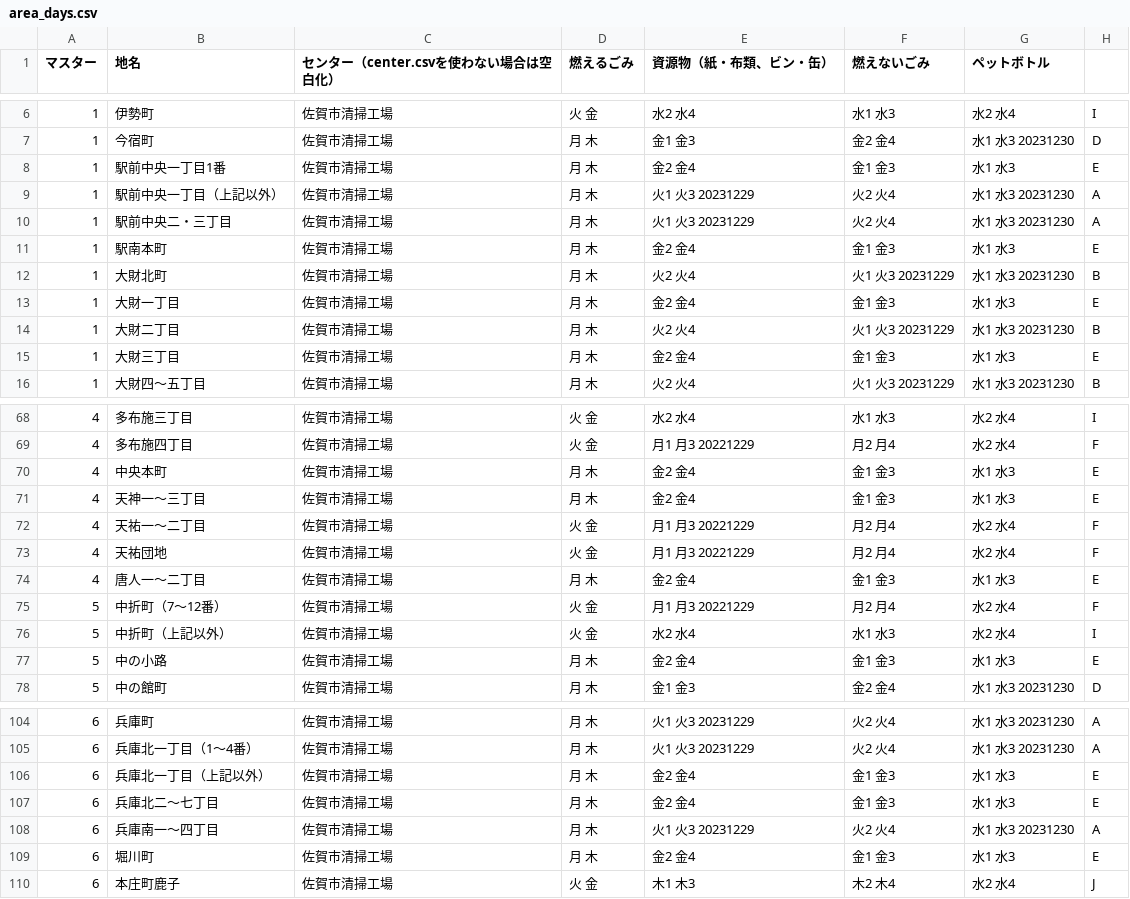
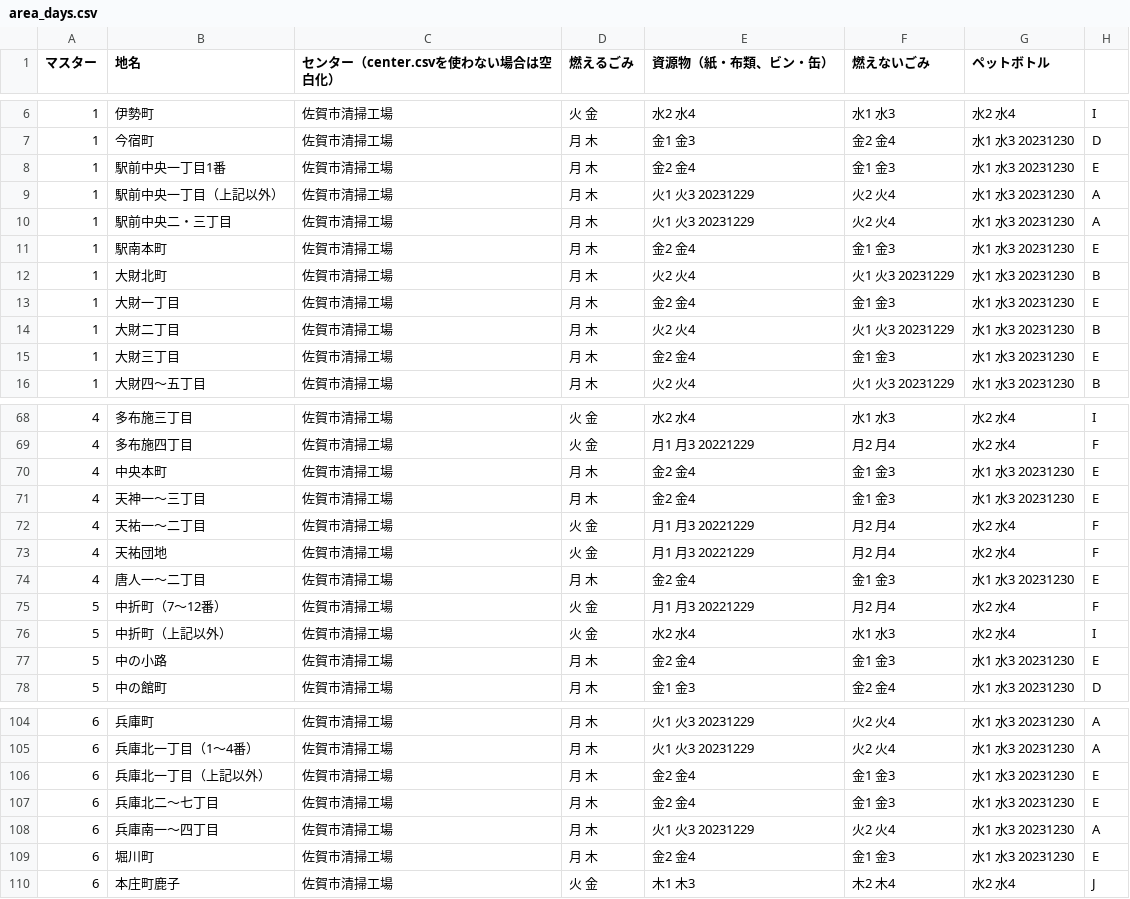
Before and after one commit to codeforsaga/5374, a CSV file: data/area_days.csv, drawn as a sheet; only a part is shown, gaps mark what is left out; the diff covers the shown part only.

Commit message:
年末調整(E地区)

```diff
--- a/data/area_days.csv
+++ b/data/area_days.csv
@@ -7,10 +7,10 @@
 1,今宿町,佐賀市清掃工場,月 木,金1 金3,金2 金4,水1 水3 20231230,D
-1,駅前中央一丁目1番,佐賀市清掃工場,月 木,金2 金4,金1 金3,水1 水3,E
+1,駅前中央一丁目1番,佐賀市清掃工場,月 木,金2 金4,金1 金3,水1 水3 20231230,E
 1,駅前中央一丁目（上記以外）,佐賀市清掃工場,月 木,火1 火3 20231229,火2 火4,水1 水3 20231230,A
 1,駅前中央二・三丁目,佐賀市清掃工場,月 木,火1 火3 20231229,火2 火4,水1 水3 20231230,A
-1,駅南本町,佐賀市清掃工場,月 木,金2 金4,金1 金3,水1 水3,E
+1,駅南本町,佐賀市清掃工場,月 木,金2 金4,金1 金3,水1 水3 20231230,E
 1,大財北町,佐賀市清掃工場,月 木,火2 火4,火1 火3 20231229,水1 水3 20231230,B
-1,大財一丁目,佐賀市清掃工場,月 木,金2 金4,金1 金3,水1 水3,E
+1,大財一丁目,佐賀市清掃工場,月 木,金2 金4,金1 金3,水1 水3 20231230,E
 1,大財二丁目,佐賀市清掃工場,月 木,火2 火4,火1 火3 20231229,水1 水3 20231230,B
-1,大財三丁目,佐賀市清掃工場,月 木,金2 金4,金1 金3,水1 水3,E
+1,大財三丁目,佐賀市清掃工場,月 木,金2 金4,金1 金3,水1 水3 20231230,E
 1,大財四～五丁目,佐賀市清掃工場,月 木,火2 火4,火1 火3 20231229,水1 水3 20231230,B
@@ -69,10 +69,10 @@
 4,多布施四丁目,佐賀市清掃工場,火 金,月1 月3 20221229,月2 月4,水2 水4,F
-4,中央本町,佐賀市清掃工場,月 木,金2 金4,金1 金3,水1 水3,E
-4,天神一～三丁目,佐賀市清掃工場,月 木,金2 金4,金1 金3,水1 水3,E
+4,中央本町,佐賀市清掃工場,月 木,金2 金4,金1 金3,水1 水3 20231230,E
+4,天神一～三丁目,佐賀市清掃工場,月 木,金2 金4,金1 金3,水1 水3 20231230,E
 4,天祐一〜二丁目,佐賀市清掃工場,火 金,月1 月3 20221229,月2 月4,水2 水4,F
 4,天祐団地,佐賀市清掃工場,火 金,月1 月3 20221229,月2 月4,水2 水4,F
-4,唐人一〜二丁目,佐賀市清掃工場,月 木,金2 金4,金1 金3,水1 水3,E
+4,唐人一〜二丁目,佐賀市清掃工場,月 木,金2 金4,金1 金3,水1 水3 20231230,E
 5,中折町（7～12番）,佐賀市清掃工場,火 金,月1 月3 20221229,月2 月4,水2 水4,F
 5,中折町（上記以外）,佐賀市清掃工場,火 金,水2 水4,水1 水3,水2 水4,I
-5,中の小路,佐賀市清掃工場,月 木,金2 金4,金1 金3,水1 水3,E
+5,中の小路,佐賀市清掃工場,月 木,金2 金4,金1 金3,水1 水3 20231230,E
 5,中の館町,佐賀市清掃工場,月 木,金1 金3,金2 金4,水1 水3 20231230,D
@@ -105,6 +105,6 @@
 6,兵庫北一丁目（1～4番）,佐賀市清掃工場,月 木,火1 火3 20231229,火2 火4,水1 水3 20231230,A
-6,兵庫北一丁目（上記以外）,佐賀市清掃工場,月 木,金2 金4,金1 金3,水1 水3,E
-6,兵庫北二～七丁目,佐賀市清掃工場,月 木,金2 金4,金1 金3,水1 水3,E
+6,兵庫北一丁目（上記以外）,佐賀市清掃工場,月 木,金2 金4,金1 金3,水1 水3 20231230,E
+6,兵庫北二～七丁目,佐賀市清掃工場,月 木,金2 金4,金1 金3,水1 水3 20231230,E
 6,兵庫南一～四丁目,佐賀市清掃工場,月 木,火1 火3 20231229,火2 火4,水1 水3 20231230,A
-6,堀川町,佐賀市清掃工場,月 木,金2 金4,金1 金3,水1 水3,E
+6,堀川町,佐賀市清掃工場,月 木,金2 金4,金1 金3,水1 水3 20231230,E
 6,本庄町鹿子,佐賀市清掃工場,火 金,木1 木3,木2 木4,水2 水4,J
```
Also changed, not shown: 8 edited cells elsewhere in this file.
